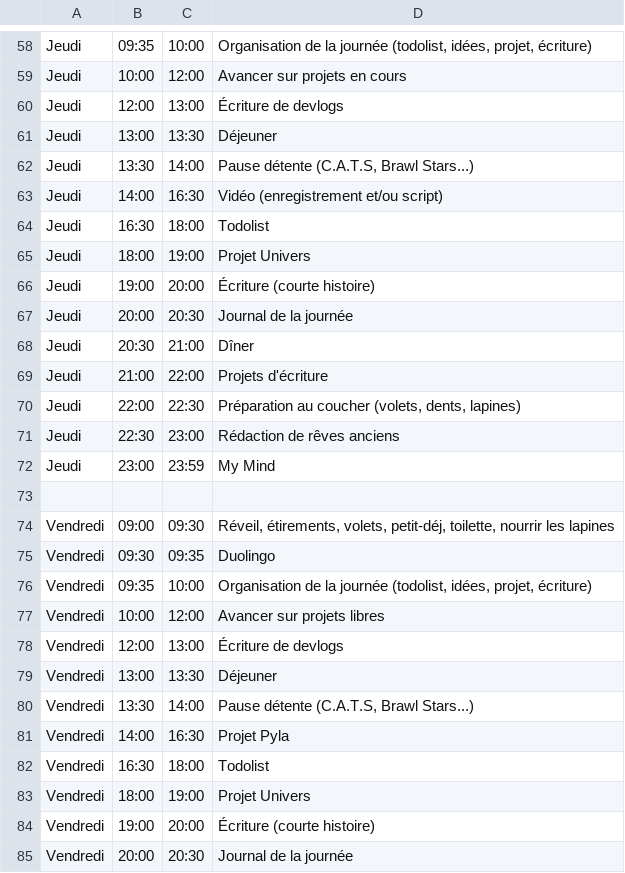
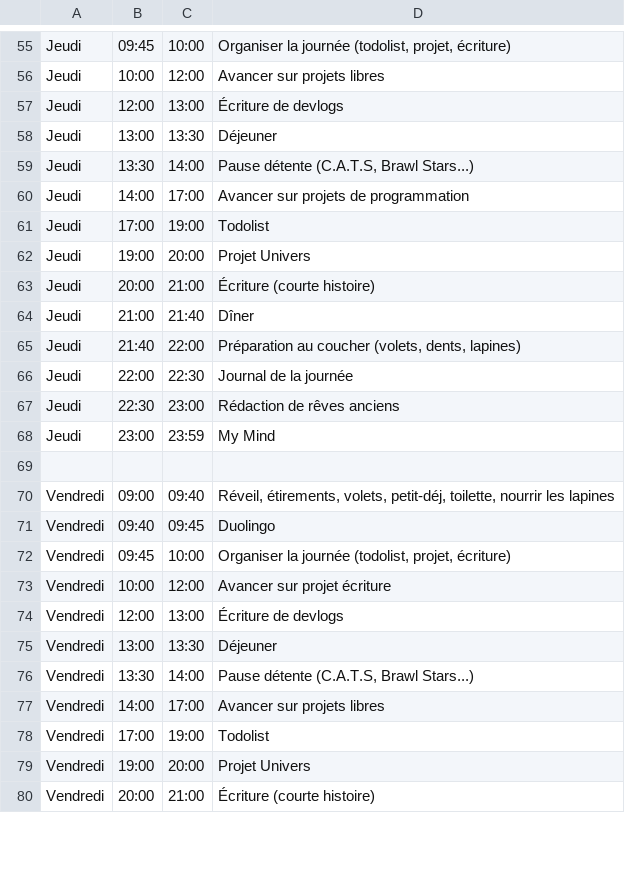
Before and after one commit to AngelFireLA/createurEmploisDuTemps, a CSV file: schedule.csv, drawn as a sheet; only a part is shown, gaps mark what is left out; removed rows and columns are numbered as before the commit, all else as after; the diff covers the shown part only; the diff names each change by its address in the sheet, - before the commit and + after, or states it on an @@ line.

```diff
--- a/schedule.csv
+++ b/schedule.csv
-B55: 09:35
+B55: 09:45
-D55: Organisation de la journée (todolist, idées, projet, écriture)
+D55: Organiser la journée (todolist, projet, écriture)
-D56: Avancer sur projets en cours
+D56: Avancer sur projets libres
-C60: 16:30
+C60: 17:00
-D60: Vidéo (enregistrement et/ou script)
+D60: Avancer sur projets de programmation
-B61: 16:30
+B61: 17:00
-C61: 18:00
+C61: 19:00
-row 65: Jeudi | 18:00 | 19:00 | Projet Univers
-D62: Écriture (courte histoire)
+D62: Projet Univers
-C63: 20:30
+C63: 21:00
-D63: Journal de la journée
+D63: Écriture (courte histoire)
-B64: 20:30
+B64: 21:00
-C64: 21:00
+C64: 21:40
-B65: 21:00
+B65: 21:40
-D65: Projets d'écriture
+D65: Préparation au coucher (volets, dents, lapines)
-D66: Préparation au coucher (volets, dents, lapines)
+D66: Journal de la journée
-C70: 09:30
+C70: 09:40
-B71: 09:30
+B71: 09:40
-C71: 09:35
+C71: 09:45
-B72: 09:35
+B72: 09:45
-D72: Organisation de la journée (todolist, idées, projet, écriture)
+D72: Organiser la journée (todolist, projet, écriture)
-D73: Avancer sur projets libres
+D73: Avancer sur projet écriture
-C77: 16:30
+C77: 17:00
-D77: Projet Pyla
+D77: Avancer sur projets libres
-B78: 16:30
+B78: 17:00
-C78: 18:00
+C78: 19:00
-row 83: Vendredi | 18:00 | 19:00 | Projet Univers
-D79: Écriture (courte histoire)
+D79: Projet Univers
-C80: 20:30
+C80: 21:00
-D80: Journal de la journée
+D80: Écriture (courte histoire)
```
Also changed, not shown: 5 removed rows and 93 edited cells elsewhere in this file, 1 other file.
